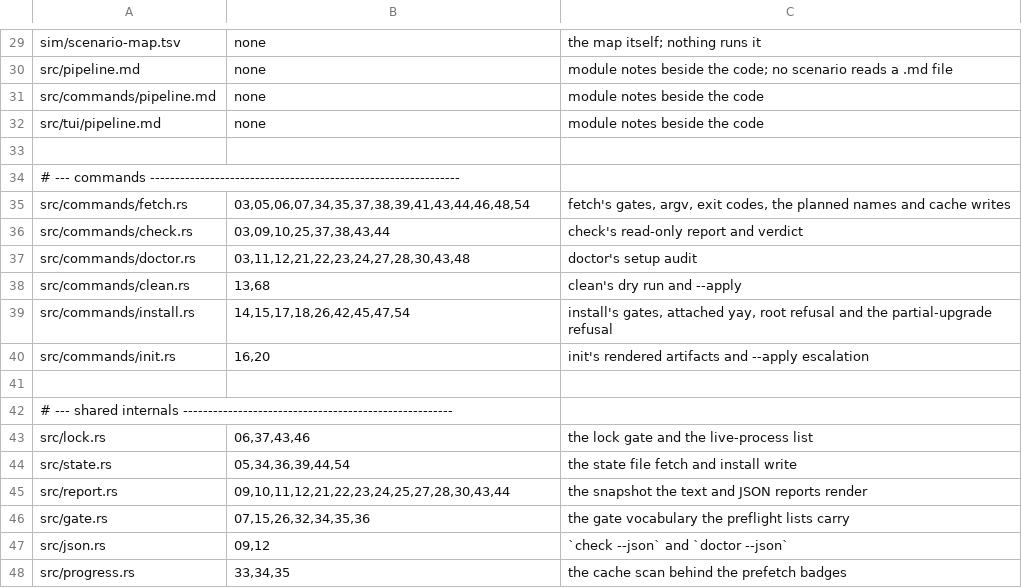
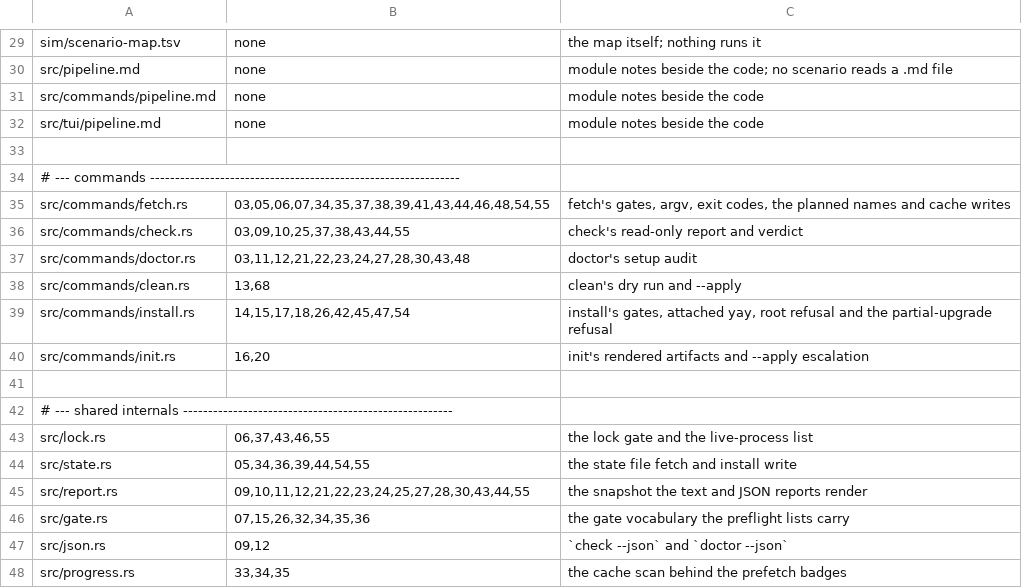
Before and after one commit to PremModhaOfficial/aepm, a TSV file: sim/scenario-map.tsv, drawn as a sheet; only a part is shown, gaps mark what is left out.

```diff
--- a/sim/scenario-map.tsv
+++ b/sim/scenario-map.tsv
@@ -34,4 +34,4 @@ src/tui/pipeline.md	none	module notes beside the code
 # --- commands --------------------------------------------------------------
-src/commands/fetch.rs	03,05,06,07,34,35,37,38,39,41,43,44,46,48,54	fetch's gates, argv, exit codes, the planned names and cache writes
-src/commands/check.rs	03,09,10,25,37,38,43,44	check's read-only report and verdict
+src/commands/fetch.rs	03,05,06,07,34,35,37,38,39,41,43,44,46,48,54,55	fetch's gates, argv, exit codes, the planned names and cache writes
+src/commands/check.rs	03,09,10,25,37,38,43,44,55	check's read-only report and verdict
 src/commands/doctor.rs	03,11,12,21,22,23,24,27,28,30,43,48	doctor's setup audit
@@ -42,5 +42,5 @@ src/commands/init.rs	16,20	init's rendered artifacts and --apply escalation
 # --- shared internals ------------------------------------------------------
-src/lock.rs	06,37,43,46	the lock gate and the live-process list
-src/state.rs	05,34,36,39,44,54	the state file fetch and install write
-src/report.rs	09,10,11,12,21,22,23,24,25,27,28,30,43,44	the snapshot the text and JSON reports render
+src/lock.rs	06,37,43,46,55	the lock gate and the live-process list
+src/state.rs	05,34,36,39,44,54,55	the state file fetch and install write
+src/report.rs	09,10,11,12,21,22,23,24,25,27,28,30,43,44,55	the snapshot the text and JSON reports render
 src/gate.rs	07,15,26,32,34,35,36	the gate vocabulary the preflight lists carry
```
Also changed, not shown: 6 other files.
